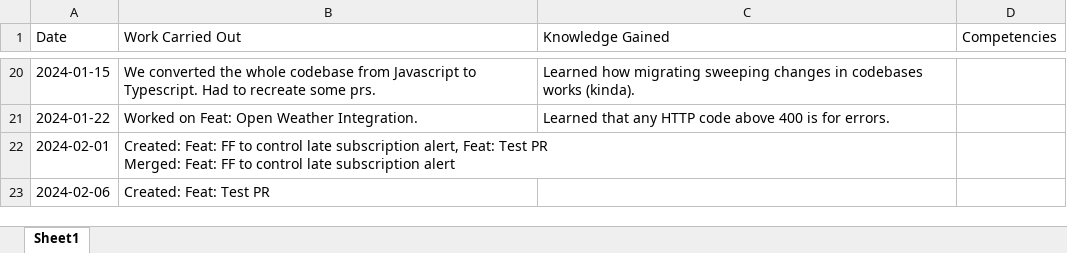
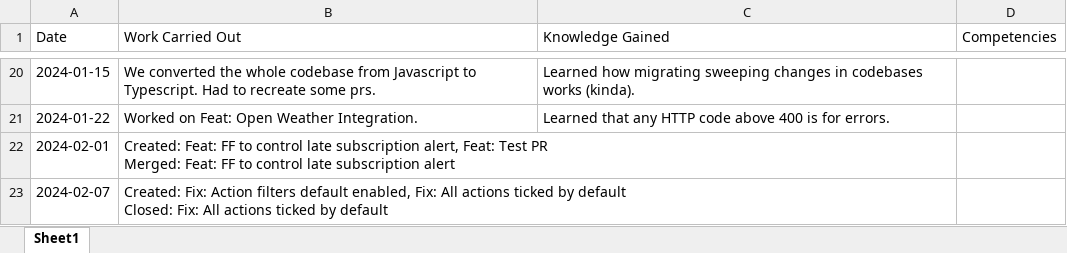
Before and after one commit to JoshH775/GHScribe, an Excel workbook: diary.xlsx, sheet Sheet1, drawn as a sheet; only a part is shown, gaps mark what is left out; values as stored, in another font and other column widths than the file's, no borders; removed rows and columns are numbered as before the commit, all else as after; ↵ is a line break in a cell; the diff names each change by its address in the sheet, - before the commit and + after, or states it on an @@ line.

Commit message:
sync (this will not be permenant)

```diff
--- a/diary.xlsx (sheet Sheet1)
+++ b/diary.xlsx (sheet Sheet1)
-row 23: 2024-02-06 | Created: Feat: Test PR
+row 23: 2024-02-07 | Created: Fix: Action filters default enabled, Fix: All actions ticked by default ↵ Closed: Fix: All actions ticked by default
```
